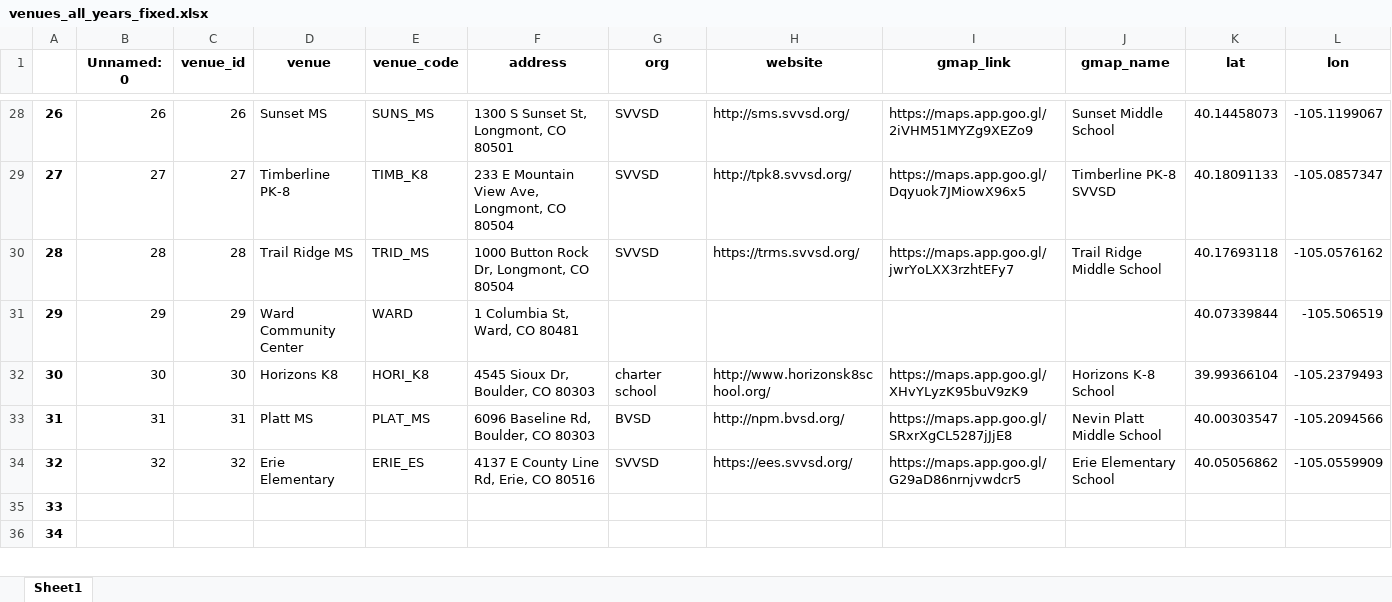
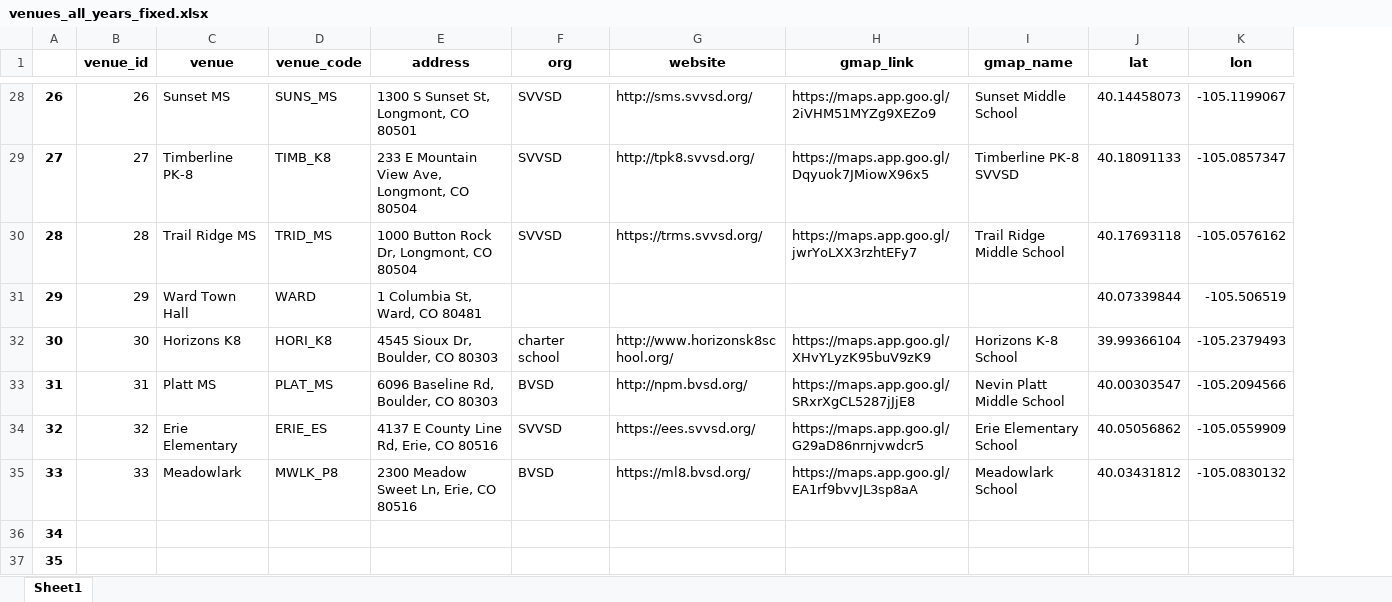
Before and after one commit to bnorikane/supersiteDB, an Excel workbook: data/venues_all_years_fixed.xlsx, sheet Sheet1, drawn as a sheet; only a part is shown, gaps mark what is left out; values as stored, in another font and other column widths than the file's, no borders; removed rows and columns are numbered as before the commit, all else as after; rows hold the shown columns only; the diff covers the shown part only; the diff names each change by its address in the sheet, - before the commit and + after, or states it on an @@ line.

```diff
--- a/data/venues_all_years_fixed.xlsx (sheet Sheet1)
+++ b/data/venues_all_years_fixed.xlsx (sheet Sheet1)
-column B (Unnamed: 0), rows 28-34: 26 | 27 | 28 | 29 | 30 | 31 | 32
-C31 (venue): Ward Community Center
+C31 (venue): Ward Town Hall
+row 35: 33 | 33 | Meadowlark | MWLK_P8 | 2300 Meadow Sweet Ln, Erie, CO 80516 | BVSD | https://ml8.bvsd.org/ | https://maps.app.goo.gl/EA1rf9bvvJL3sp8aA | Meadowlark School | 40.03431812 | -105.0830132
@@ column A renumbered between rows 36 and 37 @@
```
Also changed, not shown: 1 added row and 1 removed row elsewhere in this sheet, data/pct_supersite.xlsx, data/supersites_geom_2024.xlsx, 9 other files.
